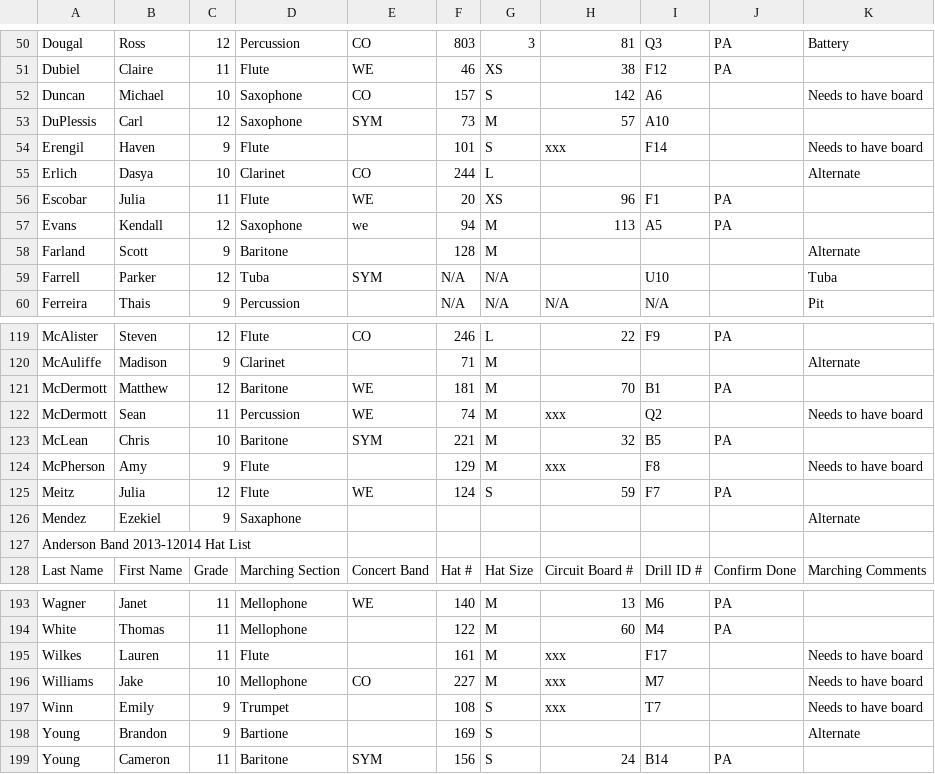
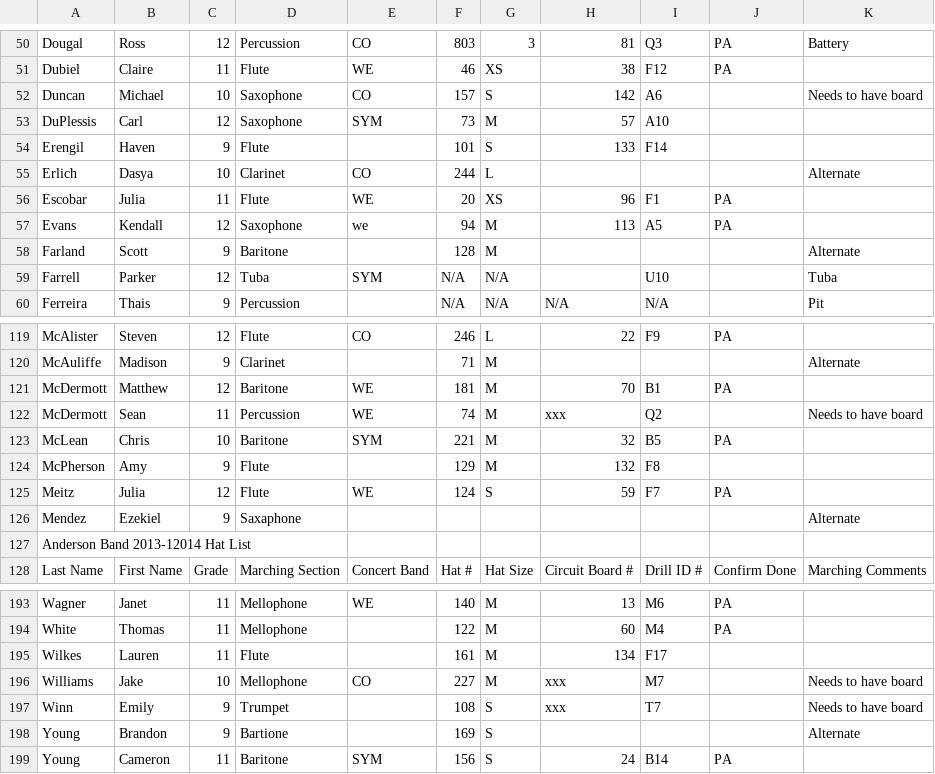
Before and after one commit to burundiocibu/bling, a CSV file: hatList.csv, drawn as a sheet; only a part is shown, gaps mark what is left out.

Commit message:
Updates from debugging boards

```diff
--- a/hatList.csv
+++ b/hatList.csv
@@ -53,3 +53,3 @@ Duncan,Michael,10,Saxophone,CO,157,S,142,A6,,Needs to have board
 DuPlessis,Carl,12,Saxophone,SYM,73,M,57,A10,,
-Erengil,Haven,9,Flute,,101,S,xxx,F14,,Needs to have board
+Erengil,Haven,9,Flute,,101,S,133,F14,,
 Erlich,Dasya,10,Clarinet,CO,244,L,,,,Alternate
@@ -123,3 +123,3 @@ McDermott,Sean,11,Percussion,WE,74,M,xxx,Q2,,Needs to have board
 McLean,Chris,10,Baritone,SYM,221,M,32,B5,PA,
-McPherson,Amy,9,Flute,,129,M,xxx,F8,,Needs to have board
+McPherson,Amy,9,Flute,,129,M,132,F8,,
 Meitz,Julia,12,Flute,WE,124,S,59,F7,PA,
@@ -194,3 +194,3 @@ Wagner,Janet,11,Mellophone,WE,140,M,13,M6,PA,
 White,Thomas,11,Mellophone,,122,M,60,M4,PA,
-Wilkes,Lauren,11,Flute,,161,M,xxx,F17,,Needs to have board
+Wilkes,Lauren,11,Flute,,161,M,134,F17,,
 Williams,Jake,10,Mellophone,CO,227,M,xxx,M7,,Needs to have board
```
Also changed, not shown: 1 other file.
